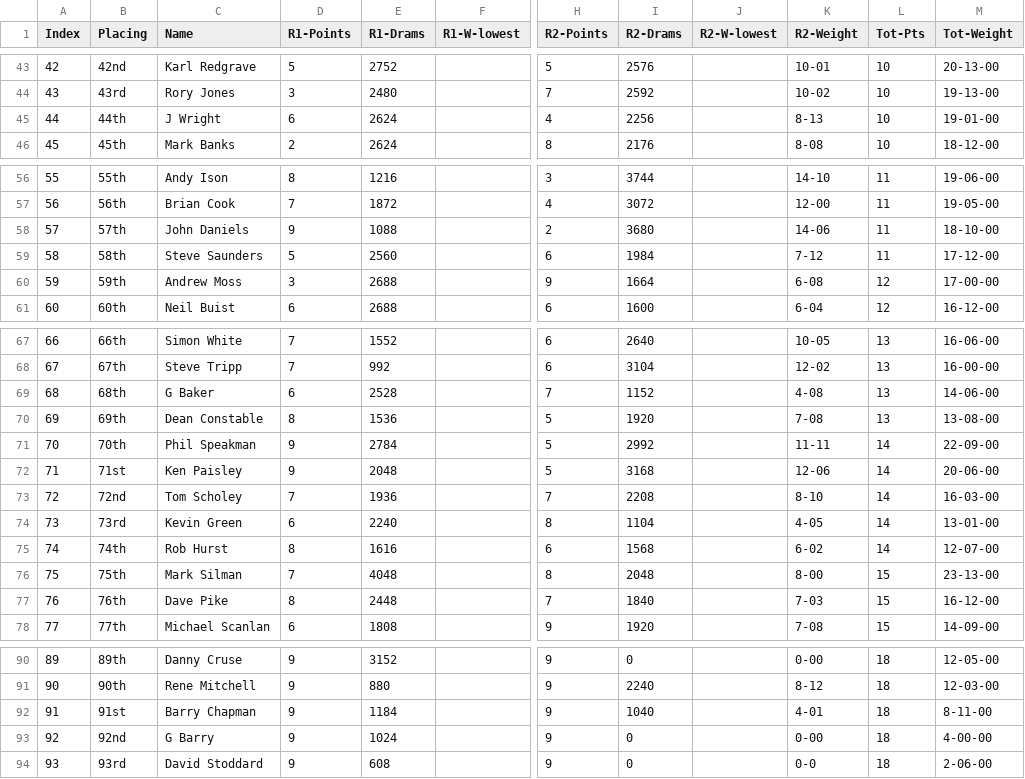
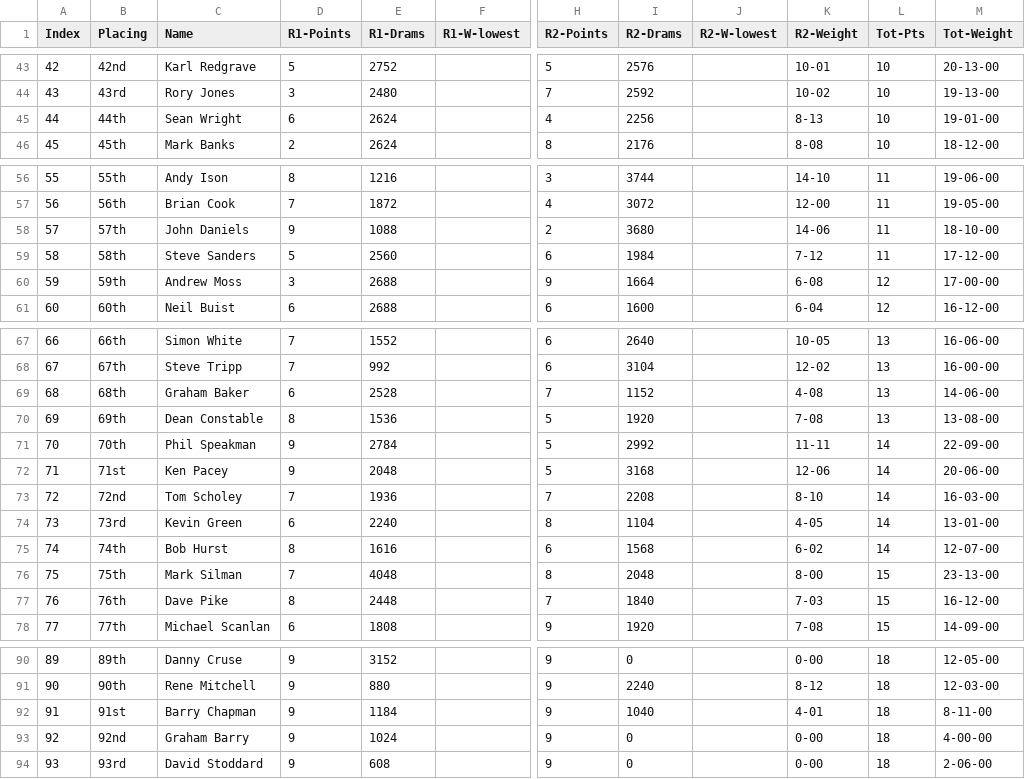
Before and after one commit to ndaa-developer/ndaa-release-two, a CSV file: _data/trf-d2.csv, drawn as a sheet; only a part is shown, gaps mark what is left out; the diff names each change by its address in the sheet, - before the commit and + after, or states it on an @@ line.

```diff
--- a/_data/trf-d2.csv
+++ b/_data/trf-d2.csv
-C45 (Name): J Wright
+C45 (Name): Sean Wright
-C59 (Name): Steve Saunders
+C59 (Name): Steve Sanders
-C69 (Name): G Baker
+C69 (Name): Graham Baker
-C72 (Name): Ken Paisley
+C72 (Name): Ken Pacey
-C75 (Name): Rob Hurst
+C75 (Name): Bob Hurst
-C93 (Name): G Barry
+C93 (Name): Graham Barry
-K94 (R2-Weight): 0-0
+K94 (R2-Weight): 0-00
```
Also changed, not shown: _data/trf-d1.csv, 1 other file.
